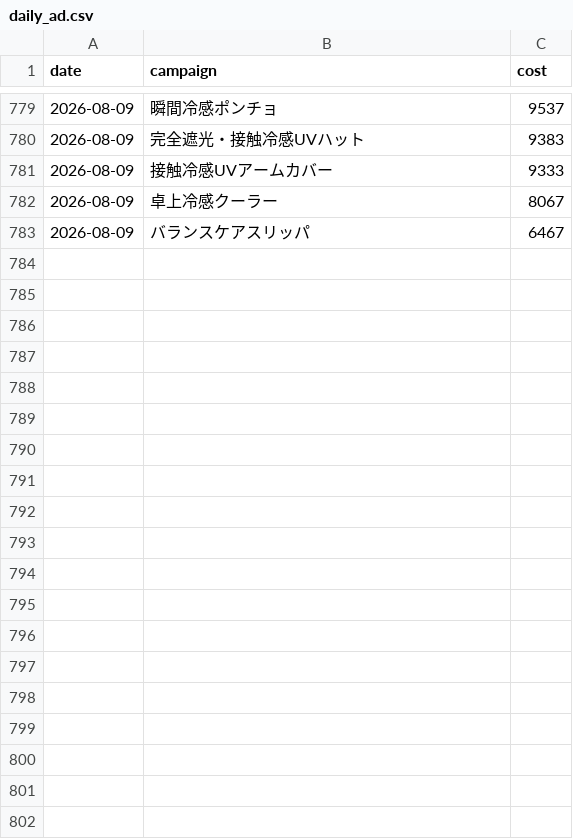
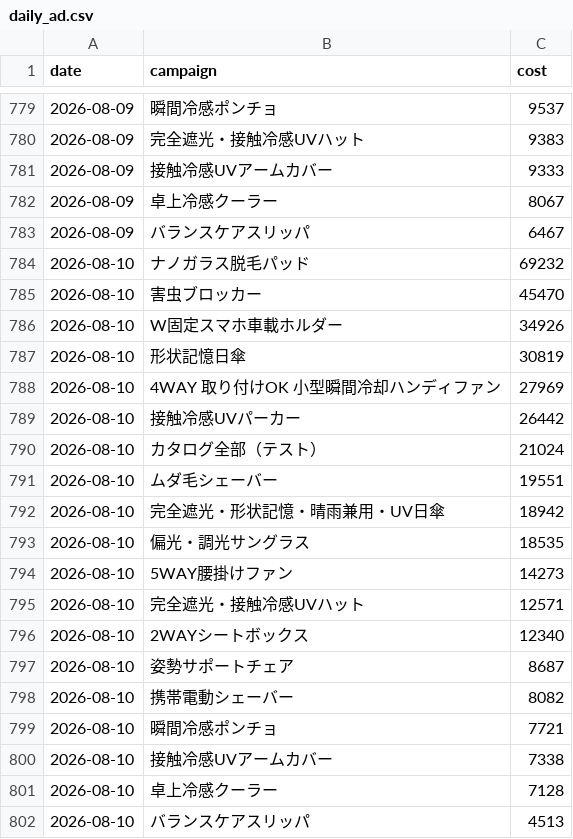
Before and after one commit to finracofficial-cmd/LOOana, a CSV file: data/daily/daily_ad.csv, drawn as a sheet; only a part is shown, gaps mark what is left out.

```diff
--- a/data/daily/daily_ad.csv
+++ b/data/daily/daily_ad.csv
@@ -783 +783,20 @@ date,campaign,cost
 2026-08-09,バランスケアスリッパ,6467
+2026-08-10,ナノガラス脱毛パッド,69232
+2026-08-10,害虫ブロッカー,45470
+2026-08-10,W固定スマホ車載ホルダー,34926
+2026-08-10,形状記憶日傘,30819
+2026-08-10,4WAY 取り付けOK 小型瞬間冷却ハンディファン,27969
+2026-08-10,接触冷感UVパーカー,26442
+2026-08-10,カタログ全部（テスト）,21024
+2026-08-10,ムダ毛シェーバー,19551
+2026-08-10,完全遮光・形状記憶・晴雨兼用・UV日傘,18942
+2026-08-10,偏光・調光サングラス,18535
+2026-08-10,5WAY腰掛けファン,14273
+2026-08-10,完全遮光・接触冷感UVハット,12571
+2026-08-10,2WAYシートボックス,12340
+2026-08-10,姿勢サポートチェア,8687
+2026-08-10,携帯電動シェーバー,8082
+2026-08-10,瞬間冷感ポンチョ,7721
+2026-08-10,接触冷感UVアームカバー,7338
+2026-08-10,卓上冷感クーラー,7128
+2026-08-10,バランスケアスリッパ,4513
```
Also changed, not shown: data/budget-snapshots.csv, data/daily/daily_sales.csv, 7 other files.
